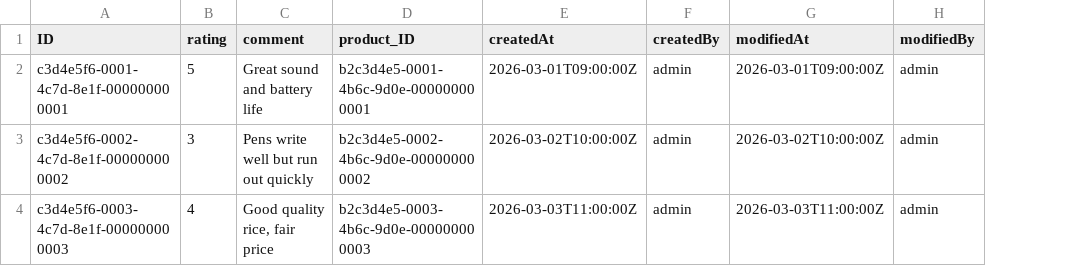
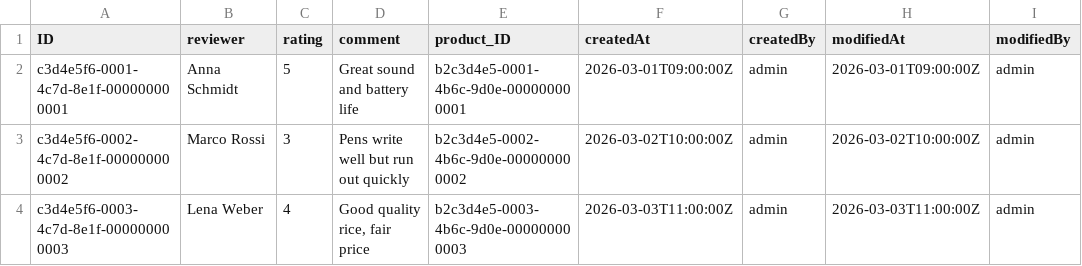
Before and after one commit to burhan11/cap-project, a CSV file: db/data/com.valantic.claude.inventory-Reviews.csv, drawn as a sheet; the diff names each change by its address in the sheet, - before the commit and + after, or states it on an @@ line.

```diff
--- a/db/data/com.valantic.claude.inventory-Reviews.csv
+++ b/db/data/com.valantic.claude.inventory-Reviews.csv
+column B (reviewer), rows 2-4: Anna Schmidt | Marco Rossi | Lena Weber
```
Also changed, not shown: 11 other files.
